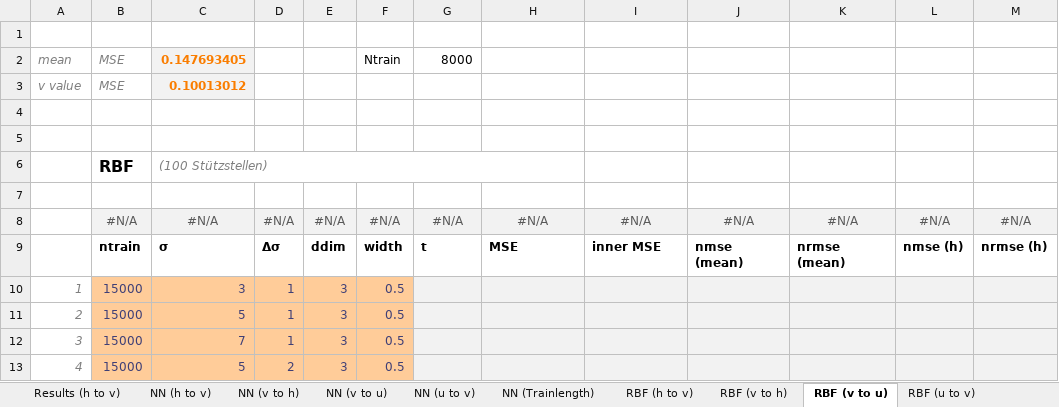
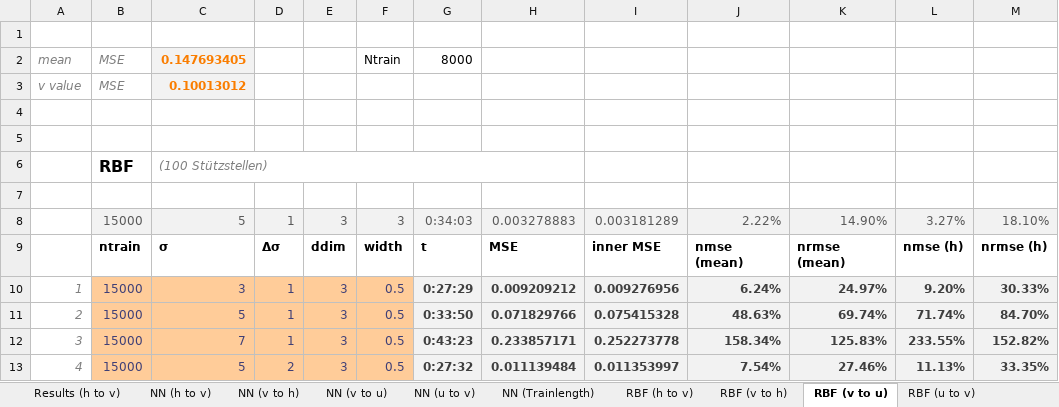
Before and after one commit to zimmerrol/rcp_spatio_temporal, an Excel workbook: src/final/cross_prediction/cross_pred_results.xlsx, sheet RBF (v to u), drawn as a sheet; only a part is shown; values as stored, in another font and other column widths than the file's, no borders; removed rows and columns are numbered as before the commit, all else as after; the diff covers the shown part only; the diff names each change by its address in the sheet, - before the commit and + after, or states it on an @@ line.

Commit message:
feature: added newest result sheet and added view_results script

```diff
--- a/src/final/cross_prediction/cross_pred_results.xlsx (sheet RBF (v to u))
+++ b/src/final/cross_prediction/cross_pred_results.xlsx (sheet RBF (v to u))
-row 8:  | #N/A | #N/A | #N/A | #N/A | #N/A | #N/A | #N/A | #N/A | #N/A | #N/A | #N/A | #N/A
+row 8:  | 15000 | 5 | 1 | 3 | 3 | 0:34:03 | 0.003278883 | 0.003181289 | 2.22% | 14.90% | 3.27% | 18.10%
-G10: (empty)
+G10: 0:27:29
-H10: (empty)
+H10: 0.009209212
-I10: (empty)
+I10: 0.009276956
-J10: (empty)
+J10: 6.24%
-K10: (empty)
+K10: 24.97%
-L10: (empty)
+L10: 9.20%
-M10: (empty)
+M10: 30.33%
-G11: (empty)
+G11: 0:33:50
-H11: (empty)
+H11: 0.071829766
-I11: (empty)
+I11: 0.075415328
-J11: (empty)
+J11: 48.63%
-K11: (empty)
+K11: 69.74%
-L11: (empty)
+L11: 71.74%
-M11: (empty)
+M11: 84.70%
-G12: (empty)
+G12: 0:43:23
-H12: (empty)
+H12: 0.233857171
-I12: (empty)
+I12: 0.252273778
-J12: (empty)
+J12: 158.34%
-K12: (empty)
+K12: 125.83%
-L12: (empty)
+L12: 233.55%
-M12: (empty)
+M12: 152.82%
-G13: (empty)
+G13: 0:27:32
-H13: (empty)
+H13: 0.011139484
-I13: (empty)
+I13: 0.011353997
-J13: (empty)
+J13: 7.54%
-K13: (empty)
+K13: 27.46%
-L13: (empty)
+L13: 11.13%
-M13: (empty)
+M13: 33.35%
```
Also changed, not shown: 728 edited cells elsewhere in this sheet, sheet RBF (u to v), sheet RBF (v to h), charts or pictures, 1 other file.
